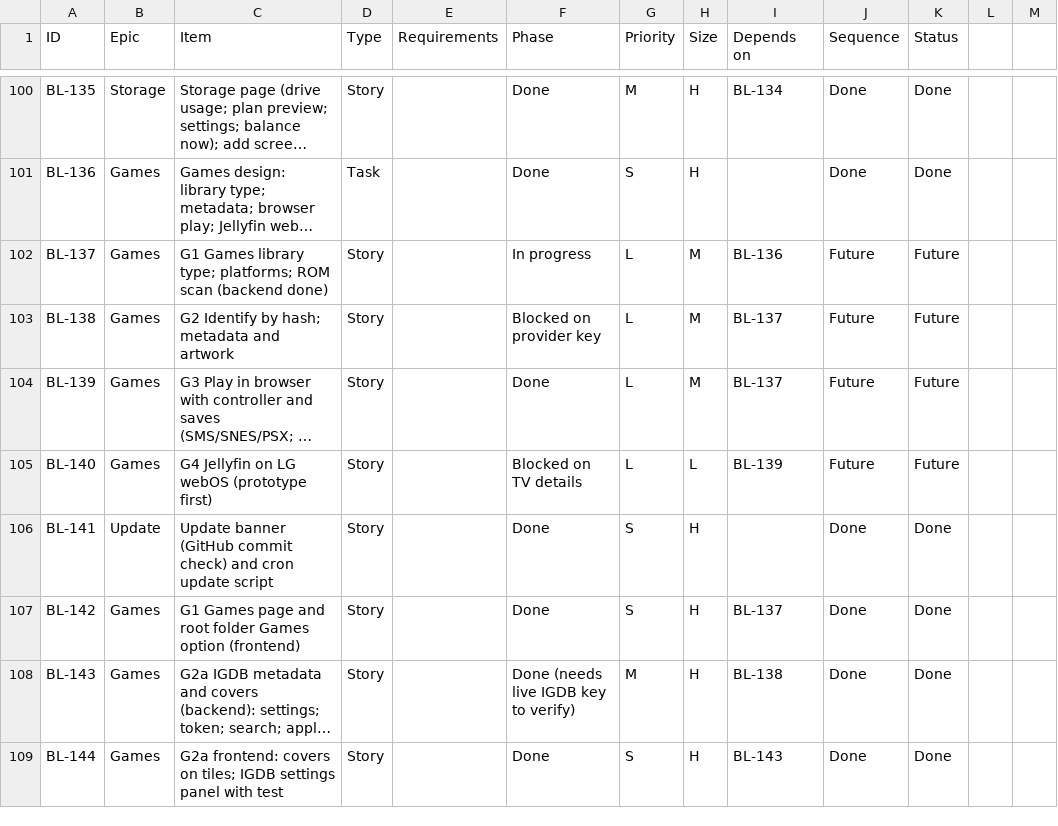
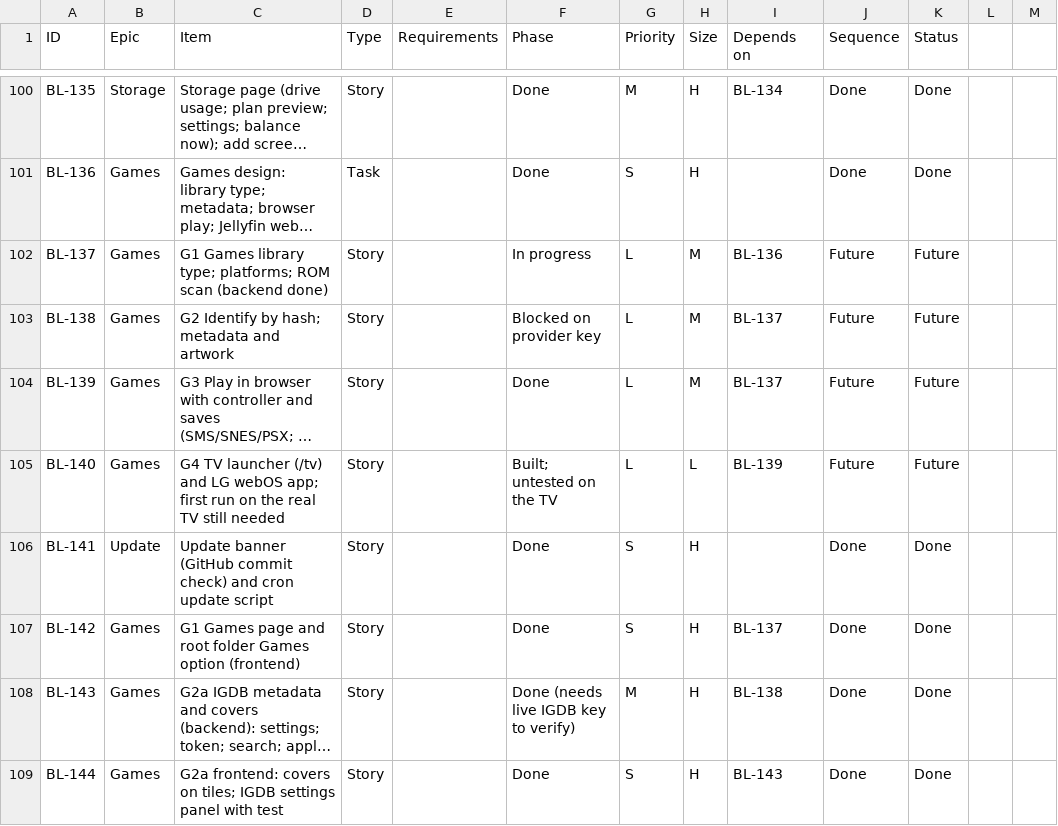
Before and after one commit to flintstrike-nz/Cinnabarr, a CSV file: docs/product/04-product-backlog.csv, drawn as a sheet; only a part is shown, gaps mark what is left out; long unchanged cells end in …; the diff names each change by its address in the sheet, - before the commit and + after, or states it on an @@ line.

```diff
--- a/docs/product/04-product-backlog.csv
+++ b/docs/product/04-product-backlog.csv
-C105 (Item): G4 Jellyfin on LG webOS (prototype first)
+C105 (Item): G4 TV launcher (/tv) and LG webOS app; first run on the real TV still needed
-F105 (Phase): Blocked on TV details
+F105 (Phase): Built; untested on the TV
```
Also changed, not shown: 14 other files.
